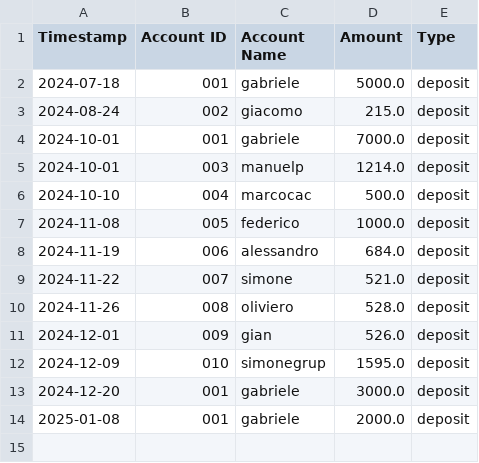
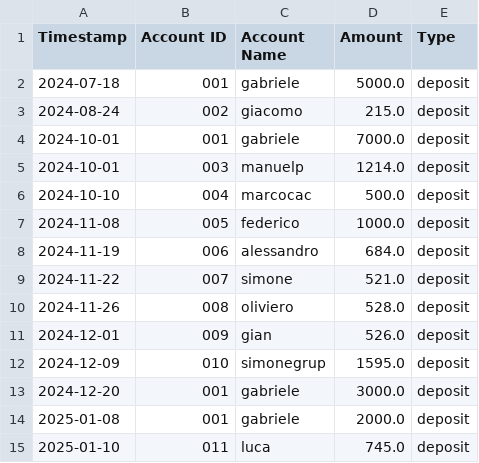
Before and after one commit to gabrielee5/report_generator, a CSV file: transactions.csv, drawn as a sheet; the diff names each change by its address in the sheet, - before the commit and + after, or states it on an @@ line.

```diff
--- a/transactions.csv
+++ b/transactions.csv
+row 15: 2025-01-10 | 011 | luca | 745.0 | deposit
```
Also changed, not shown: 2 other files.
